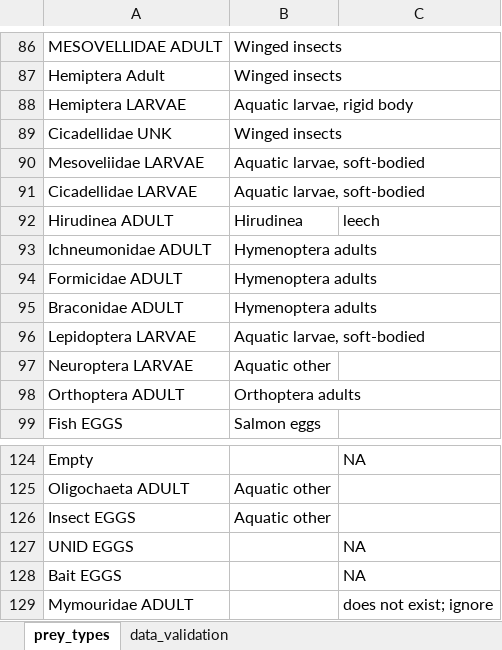
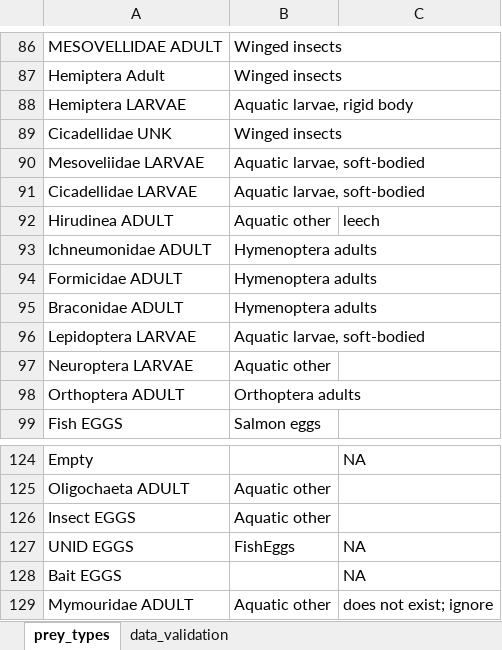
Before and after one commit to benjamin-meyer-ak/kenai_juv_salmon_growth_analyses, an Excel workbook: other/outputs/diet/mass_conversion/prey_types_manual_edit.xlsx, sheet prey_types, drawn as a sheet; only a part is shown, gaps mark what is left out; values as stored, in another font and other column widths than the file's, no borders; table styles not drawn; the diff names each change by its address in the sheet, - before the commit and + after, or states it on an @@ line.

```diff
--- a/other/outputs/diet/mass_conversion/prey_types_manual_edit.xlsx (sheet prey_types)
+++ b/other/outputs/diet/mass_conversion/prey_types_manual_edit.xlsx (sheet prey_types)
-B92: Hirudinea
+B92: Aquatic other
-B127: (empty)
+B127: FishEggs
-B129: (empty)
+B129: Aquatic other
```
Also changed, not shown: sheet data_validation, formulas that keep their value, other/inputs/diet_size_other/EPSCoR_SCTC_Prey_Energy_Densities.xlsx, 5 other files.
